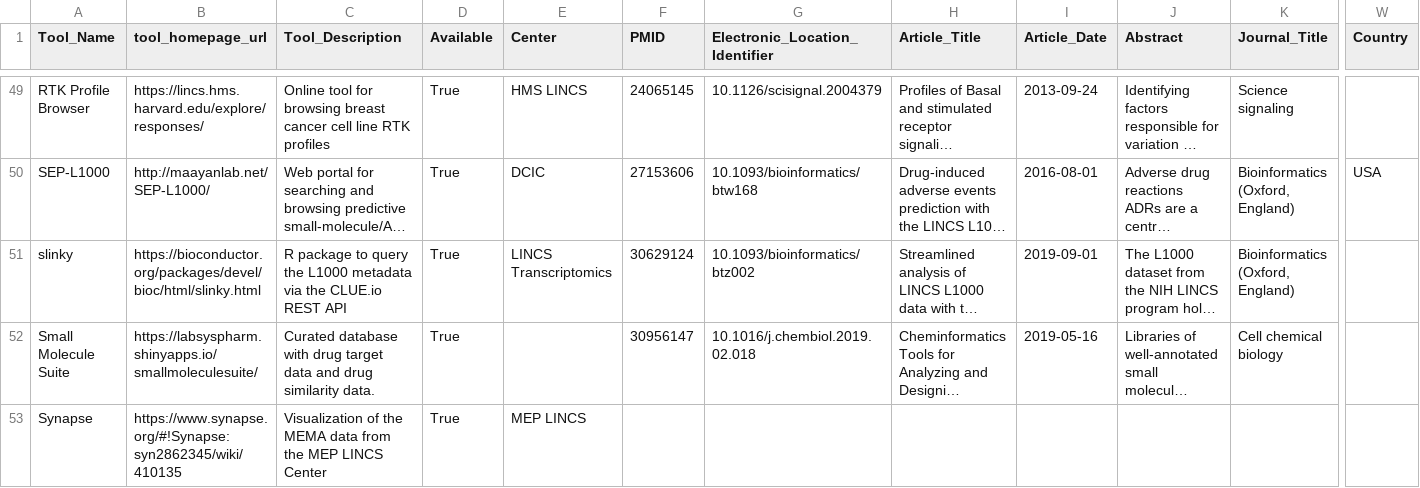
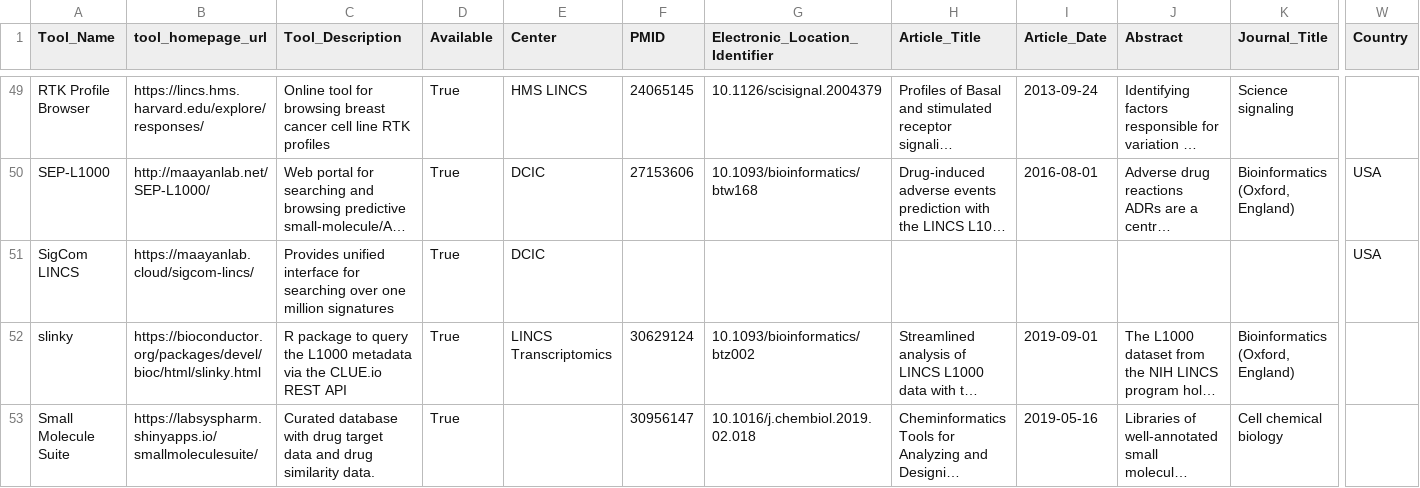
Before and after one commit to MaayanLab/LINCS-metadata, a TSV file: tools/lincs_tool_metadata/tools.tsv, drawn as a sheet; only a part is shown, gaps mark what is left out; the shorter side is filled out with more unchanged rows; long unchanged cells end in …; rows hold the shown columns only; the diff names each change by its address in the sheet, - before the commit and + after, or states it on an @@ line.

Commit message:
update tools manifest; change metrics to type number

```diff
--- a/tools/lincs_tool_metadata/tools.tsv
+++ b/tools/lincs_tool_metadata/tools.tsv
+row 51: SigCom LINCS | https://maayanlab.cloud/sigcom-lincs/ | Provides unified interface for searching over one million signatures | True | DCIC |  |  |  |  |  |  | USA
```
Also changed, not shown: 1 other file.
